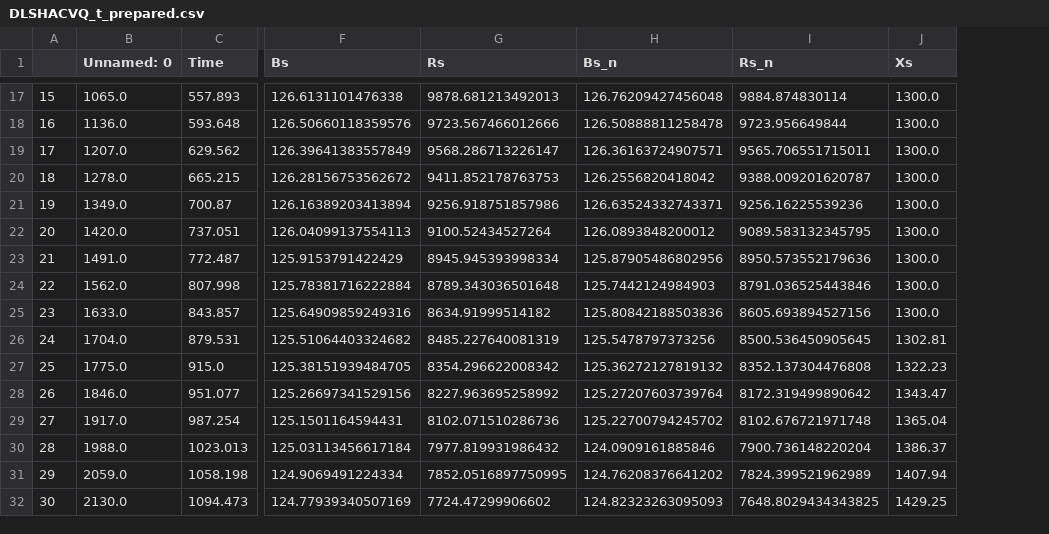
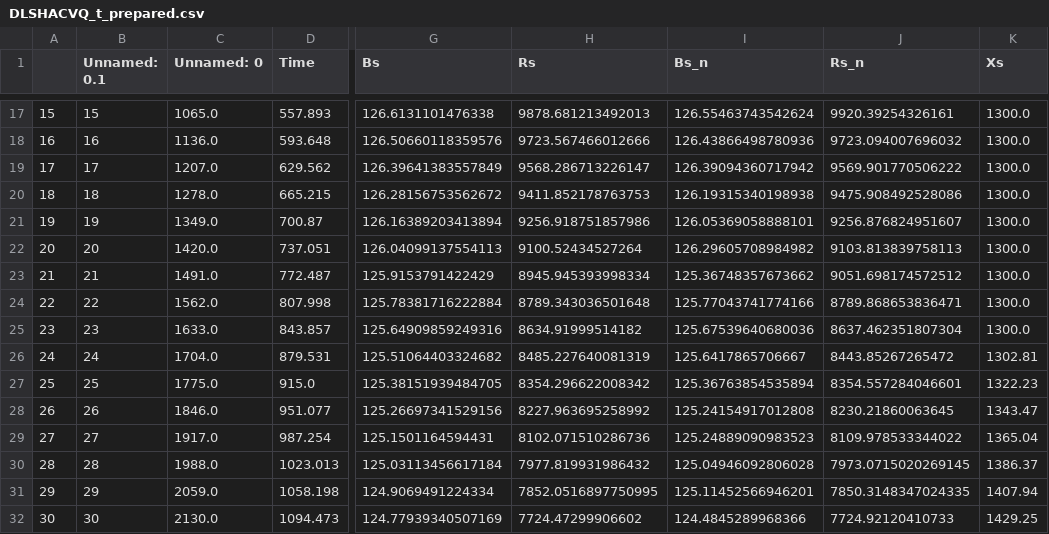
Before and after one commit to RandallMcCutcheon/LearningData, a CSV file: TwoShipData/DLSHACVQ_t_prepared.csv, drawn as a sheet; only a part is shown, gaps mark what is left out; addresses are those after the commit; the diff covers the shown part only; the diff names each change by its address in the sheet, - before the commit and + after, or states it on an @@ line.

```diff
--- a/TwoShipData/DLSHACVQ_t_prepared.csv
+++ b/TwoShipData/DLSHACVQ_t_prepared.csv
+column B (Unnamed: 0.1), rows 17-32: 15 | 16 | 17 | 18 | 19 | 20 | 21 | 22 | 23 | 24 | 25 | 26 | 27 | 28 | 29 | 30
-I17 (Bs_n): 126.76209427456048
+I17 (Bs_n): 126.55463743542624
-J17 (Rs_n): 9884.874830114
+J17 (Rs_n): 9920.39254326161
-I18 (Bs_n): 126.50888811258478
+I18 (Bs_n): 126.43866498780936
-J18 (Rs_n): 9723.956649844
+J18 (Rs_n): 9723.094007696032
-I19 (Bs_n): 126.36163724907571
+I19 (Bs_n): 126.39094360717942
-J19 (Rs_n): 9565.706551715011
+J19 (Rs_n): 9569.901770506222
-I20 (Bs_n): 126.2556820418042
+I20 (Bs_n): 126.19315340198938
-J20 (Rs_n): 9388.009201620787
+J20 (Rs_n): 9475.908492528086
-I21 (Bs_n): 126.63524332743371
+I21 (Bs_n): 126.05369058888101
-J21 (Rs_n): 9256.16225539236
+J21 (Rs_n): 9256.876824951607
-I22 (Bs_n): 126.0893848200012
+I22 (Bs_n): 126.29605708984982
-J22 (Rs_n): 9089.583132345795
+J22 (Rs_n): 9103.813839758113
-I23 (Bs_n): 125.87905486802956
+I23 (Bs_n): 125.36748357673662
-J23 (Rs_n): 8950.573552179636
+J23 (Rs_n): 9051.698174572512
-I24 (Bs_n): 125.7442124984903
+I24 (Bs_n): 125.77043741774166
-J24 (Rs_n): 8791.036525443846
+J24 (Rs_n): 8789.868653836471
-I25 (Bs_n): 125.80842188503836
+I25 (Bs_n): 125.67539640680036
-J25 (Rs_n): 8605.693894527156
+J25 (Rs_n): 8637.462351807304
-I26 (Bs_n): 125.5478797373256
+I26 (Bs_n): 125.6417865706667
-J26 (Rs_n): 8500.536450905645
+J26 (Rs_n): 8443.85267265472
-I27 (Bs_n): 125.36272127819132
+I27 (Bs_n): 125.36763854535894
-J27 (Rs_n): 8352.137304476808
+J27 (Rs_n): 8354.557284046601
-I28 (Bs_n): 125.27207603739764
+I28 (Bs_n): 125.24154917012808
-J28 (Rs_n): 8172.319499890642
+J28 (Rs_n): 8230.21860063645
-I29 (Bs_n): 125.22700794245702
+I29 (Bs_n): 125.24889090983523
-J29 (Rs_n): 8102.676721971748
+J29 (Rs_n): 8109.978533344022
-I30 (Bs_n): 124.0909161885846
+I30 (Bs_n): 125.04946092806028
-J30 (Rs_n): 7900.736148220204
+J30 (Rs_n): 7973.0715020269145
-I31 (Bs_n): 124.76208376641202
+I31 (Bs_n): 125.11452566946201
-J31 (Rs_n): 7824.399521962989
+J31 (Rs_n): 7850.3148347024335
-I32 (Bs_n): 124.82323263095093
+I32 (Bs_n): 124.4845289968366
-J32 (Rs_n): 7648.8029434343825
+J32 (Rs_n): 7724.92120410733
```
Also changed, not shown: 156 edited cells elsewhere in this file.
